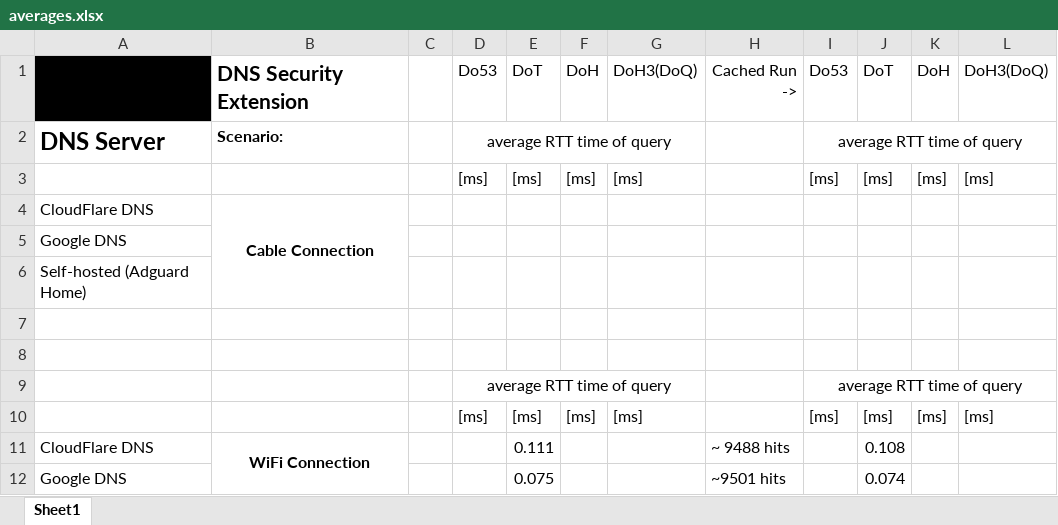
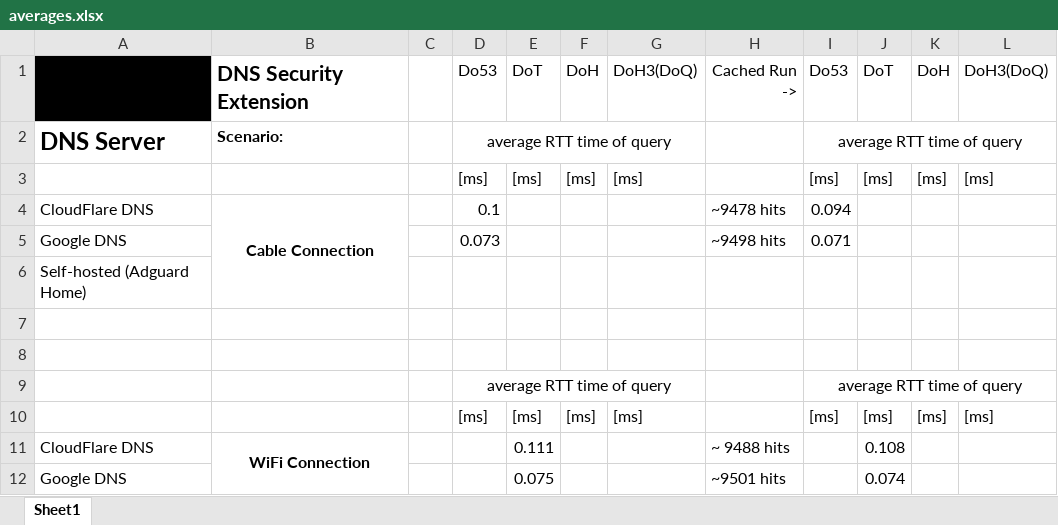
Before and after one commit to Ves5/DNSSecExt, an Excel workbook: results/averages.xlsx, sheet Sheet1, drawn as a sheet; values as stored, in another font and other column widths than the file's, no borders; removed rows and columns are numbered as before the commit, all else as after; the diff names each change by its address in the sheet, - before the commit and + after, or states it on an @@ line.

```diff
--- a/results/averages.xlsx (sheet Sheet1)
+++ b/results/averages.xlsx (sheet Sheet1)
-D4: (empty)
+D4: 0.1
-H4: (empty)
+H4: ~9478 hits
-I4: (empty)
+I4: 0.094
-row 5: Google DNS
+row 5: Google DNS |  |  | 0.073 |  |  |  | ~9498 hits | 0.071
```
Also changed, not shown: 4 other files.
